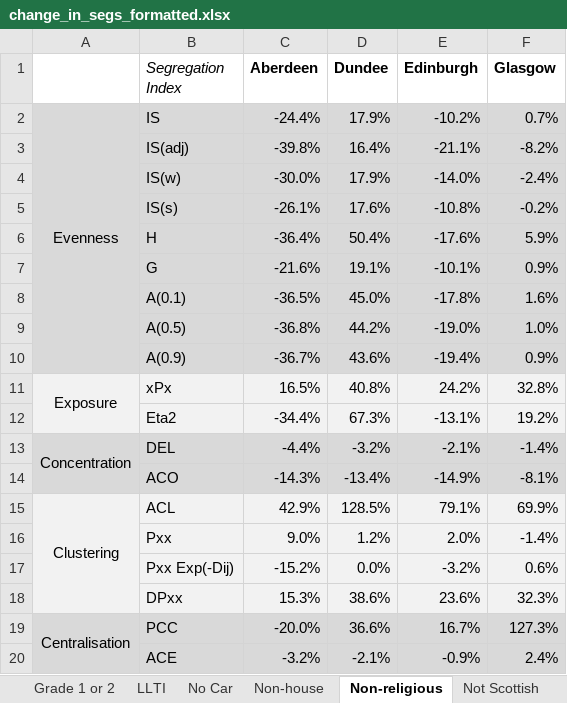
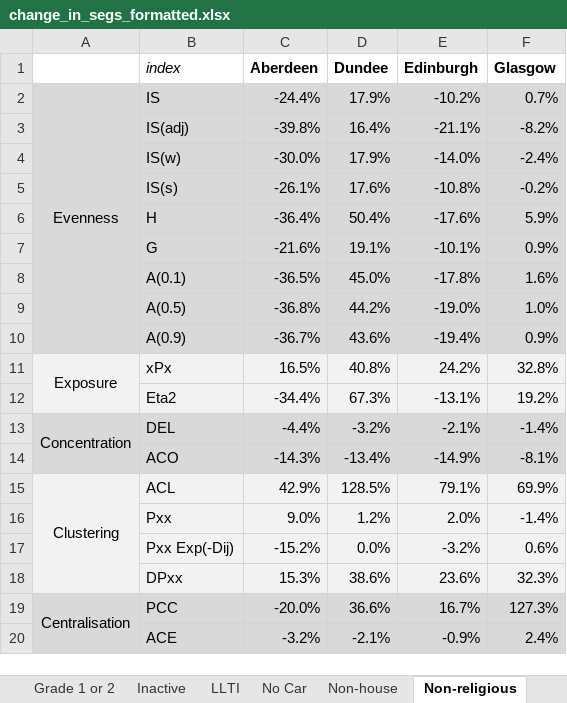
Before and after one commit to JonMinton/scotland_dissimilarity_tables, an Excel workbook: tables/change_in_segs_formatted.xlsx, sheet Non-religious, drawn as a sheet; values as stored, in another font and other column widths than the file's, no borders; the diff names each change by its address in the sheet, - before the commit and + after, or states it on an @@ line.

```diff
--- a/tables/change_in_segs_formatted.xlsx (sheet Non-religious)
+++ b/tables/change_in_segs_formatted.xlsx (sheet Non-religious)
+sheet tab: Inactive
-B1: Segregation Index
+B1: index
```
Also changed, not shown: sheet Poor Health, sheet Not White, sheet Not Scottish, sheet Pensioner, sheet LLTI, sheet Non-house, 4 more sheets, other sheet tabs, tables/change_in_segs.xlsx, 1 other file.
